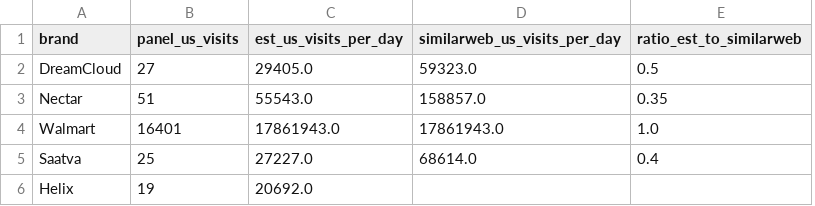
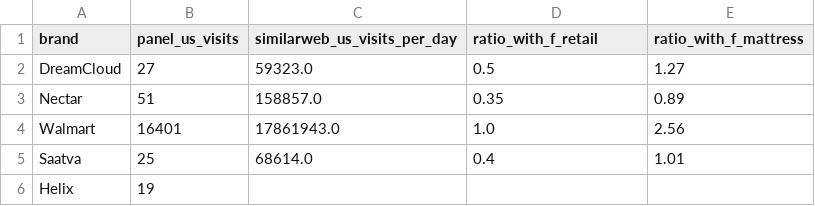
Before and after one commit to Hagaygro/partnerize-assignment, a CSV file: outputs/scaling_validation.csv, drawn as a sheet; removed rows and columns are numbered as before the commit, all else as after; the diff names each change by its address in the sheet, - before the commit and + after, or states it on an @@ line.

```diff
--- a/outputs/scaling_validation.csv
+++ b/outputs/scaling_validation.csv
-column C (est_us_visits_per_day), rows 2-6: 29405.0 | 55543.0 | 17861943.0 | 27227.0 | 20692.0
+column E (ratio_with_f_mattress), rows 2-5: 1.27 | 0.89 | 2.56 | 1.01
-D1: ratio_est_to_similarweb
+D1: ratio_with_f_retail
```
Also changed, not shown: outputs/competitor_summary.csv, outputs/publisher_summary.csv, 13 other files.
